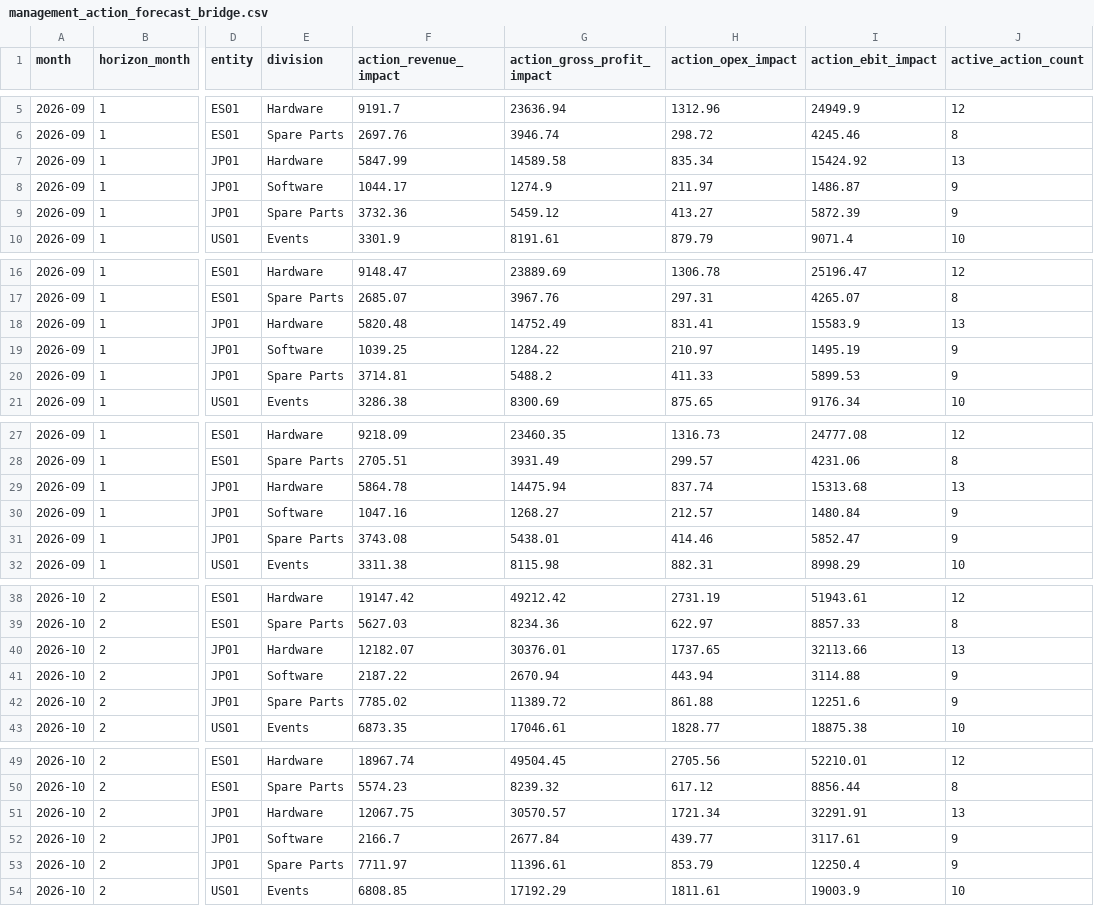
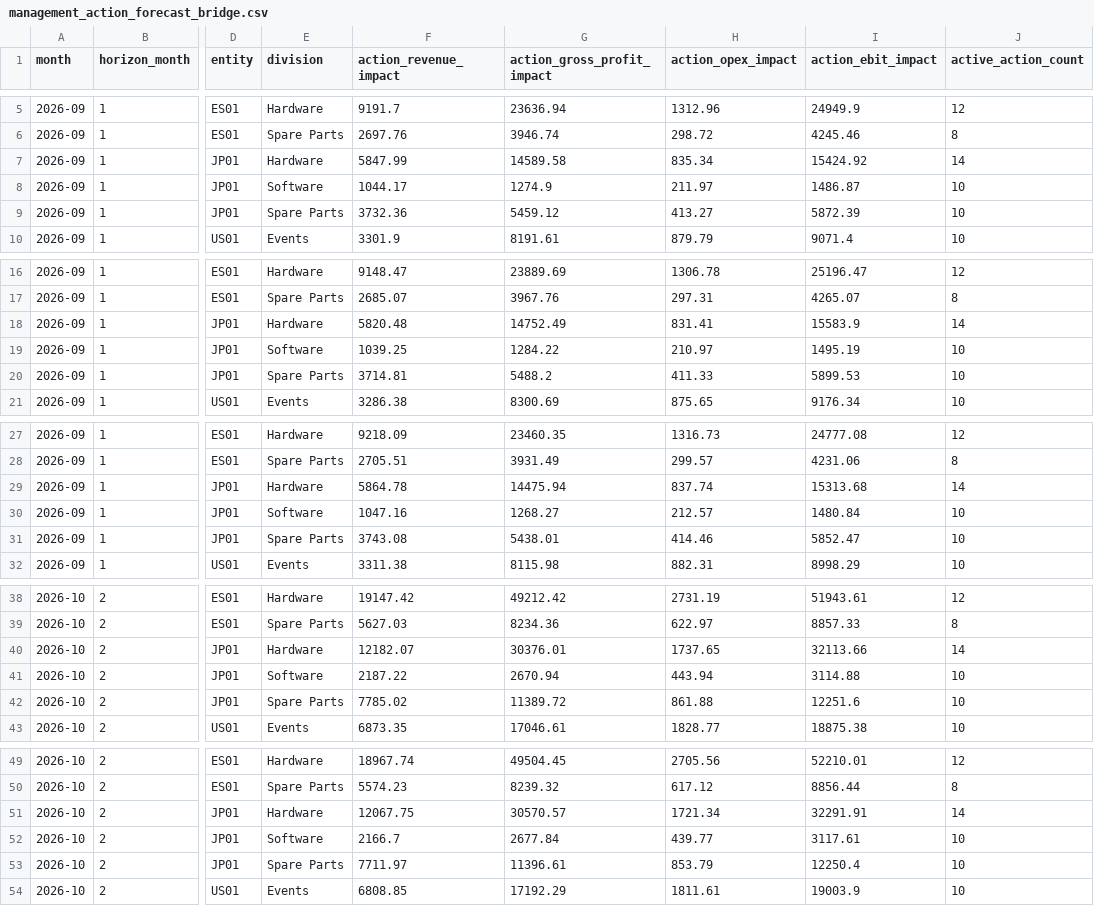
Before and after one commit to raul-s-c/enterprise-finance-command-center, a CSV file: data/processed/management_action_forecast_bridge.csv, drawn as a sheet; only a part is shown, gaps mark what is left out; the diff covers the shown part only; the diff names each change by its address in the sheet, - before the commit and + after, or states it on an @@ line.

```diff
--- a/data/processed/management_action_forecast_bridge.csv
+++ b/data/processed/management_action_forecast_bridge.csv
-J7 (active_action_count): 13
+J7 (active_action_count): 14
-J8:J9 (active_action_count): 9
+J8:J9 (active_action_count): 10
-J18 (active_action_count): 13
+J18 (active_action_count): 14
-J19:J20 (active_action_count): 9
+J19:J20 (active_action_count): 10
-J29 (active_action_count): 13
+J29 (active_action_count): 14
-J30:J31 (active_action_count): 9
+J30:J31 (active_action_count): 10
-J40 (active_action_count): 13
+J40 (active_action_count): 14
-J41:J42 (active_action_count): 9
+J41:J42 (active_action_count): 10
-J51 (active_action_count): 13
+J51 (active_action_count): 14
-J52:J53 (active_action_count): 9
+J52:J53 (active_action_count): 10
```
Also changed, not shown: 93 edited cells elsewhere in this file, data/processed/forecast.csv, data/processed/macro.csv, 16 other files.
